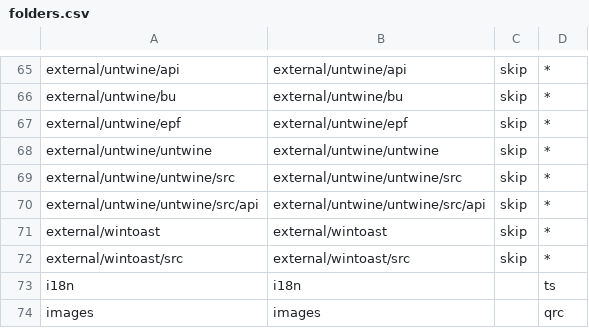
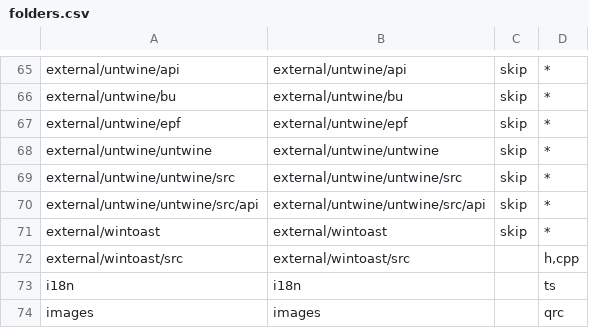
Before and after one commit to nextgis/nextgisqgis, a CSV file: opt/folders.csv, drawn as a sheet; only a part is shown, gaps mark what is left out; the diff names each change by its address in the sheet, - before the commit and + after, or states it on an @@ line.

```diff
--- a/opt/folders.csv
+++ b/opt/folders.csv
-C72: skip
+C72: (empty)
-D72: *
+D72: h,cpp
```
Also changed, not shown: 8 other files.
